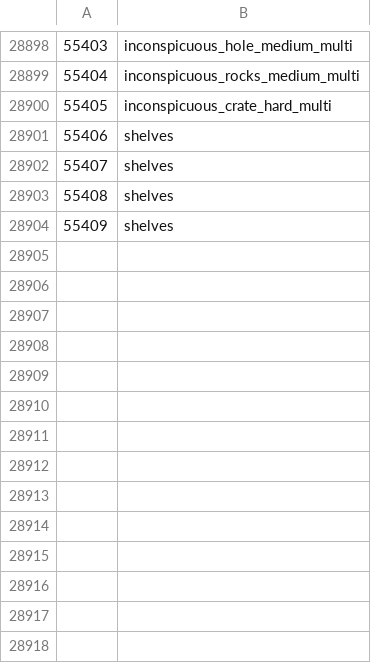
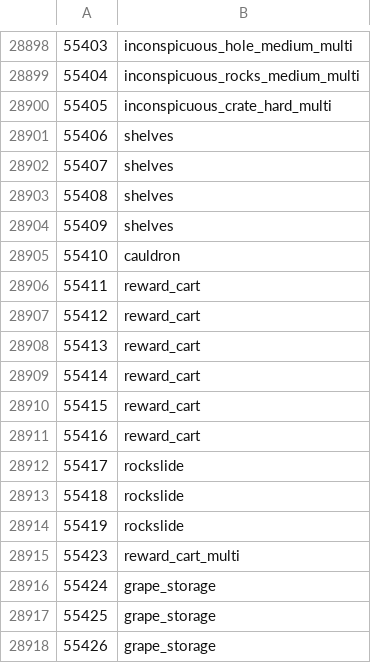
Before and after one commit to Joshua-F/cs2, a TSV file: src/main/resources/org/runestar/cs2/loc-names.tsv, drawn as a sheet; only a part is shown, gaps mark what is left out.

Commit message:
Update names

```diff
--- a/src/main/resources/org/runestar/cs2/loc-names.tsv
+++ b/src/main/resources/org/runestar/cs2/loc-names.tsv
@@ -28904 +28904,15 @@
 55409	shelves
+55410	cauldron
+55411	reward_cart
+55412	reward_cart
+55413	reward_cart
+55414	reward_cart
+55415	reward_cart
+55416	reward_cart
+55417	rockslide
+55418	rockslide
+55419	rockslide
+55423	reward_cart_multi
+55424	grape_storage
+55425	grape_storage
+55426	grape_storage
```
Also changed, not shown: src/main/resources/org/runestar/cs2/model-names.tsv, src/main/resources/org/runestar/cs2/npc-names.tsv.
